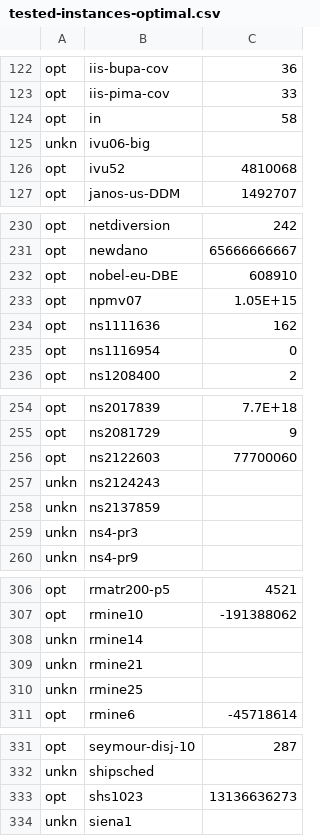
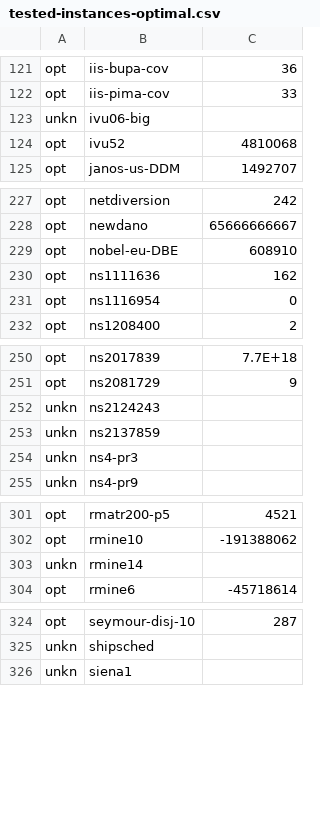
Before and after one commit to ivanviviani/ziround, a CSV file: tested-instances-optimal.csv, drawn as a sheet; only a part is shown, gaps mark what is left out; the diff covers the shown part only.

```diff
--- a/tested-instances-optimal.csv
+++ b/tested-instances-optimal.csv
@@ -123,3 +122,2 @@ opt;iis-bupa-cov;36
 opt;iis-pima-cov;33
-opt;in;58
 unkn;ivu06-big;
@@ -232,3 +229,2 @@ opt;newdano;65666666667
 opt;nobel-eu-DBE;608910
-opt;npmv07;1.05E+15
 opt;ns1111636;162
@@ -255,3 +251,2 @@ opt;ns2017839;7.7E+18
 opt;ns2081729;9
-opt;ns2122603;77700060
 unkn;ns2124243;
@@ -308,4 +303,2 @@ opt;rmine10;-191388062
 unkn;rmine14;
-unkn;rmine21;
-unkn;rmine25;
 opt;rmine6;-45718614
@@ -332,3 +325,2 @@ opt;seymour-disj-10;287
 unkn;shipsched;
-opt;shs1023;13136636273
 unkn;siena1;
```
Also changed, not shown: 26 removed rows elsewhere in this file, optimal-miplib2010.csv, optimal-miplib2017.csv, 7 other files.
